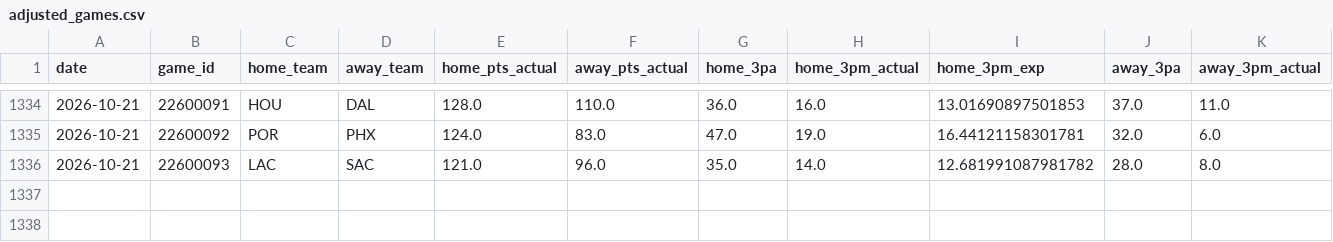
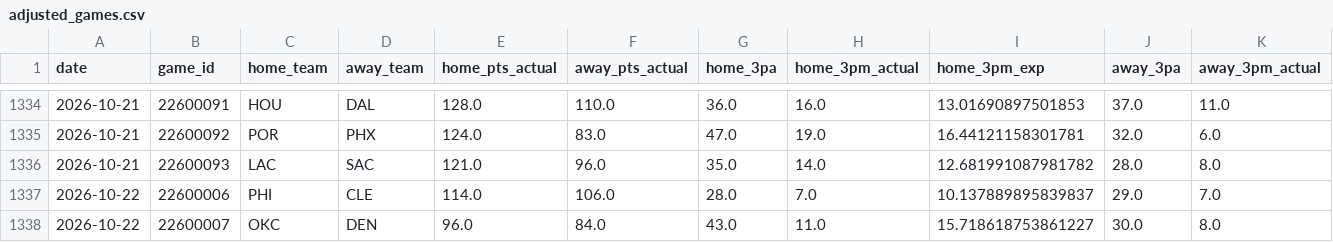
Before and after one commit to entropyisrude/nba-luck-adjustment, a CSV file: data/adjusted_games.csv, drawn as a sheet; only a part is shown, gaps mark what is left out; rows hold the shown columns only; the diff names each change by its address in the sheet, - before the commit and + after, or states it on an @@ line.

```diff
--- a/data/adjusted_games.csv
+++ b/data/adjusted_games.csv
+row 1337: 2026-10-22 | 22600006 | PHI | CLE | 114.0 | 106.0 | 28.0 | 7.0 | 10.137889895839837 | 29.0 | 7.0
+row 1338: 2026-10-22 | 22600007 | OKC | DEN | 96.0 | 84.0 | 43.0 | 11.0 | 15.718618753861227 | 30.0 | 8.0
```
Also changed, not shown: data/bbref_advanced_prev.csv, data/bbref_team_gp_2627.csv, 22 other files.
